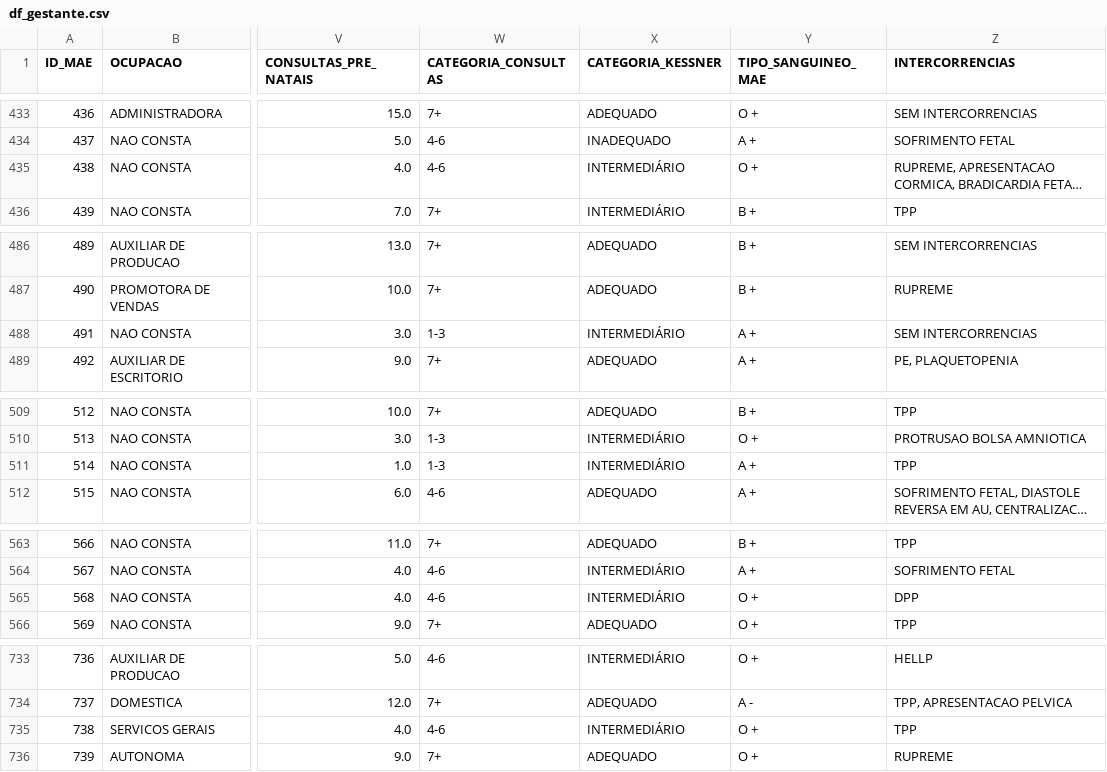
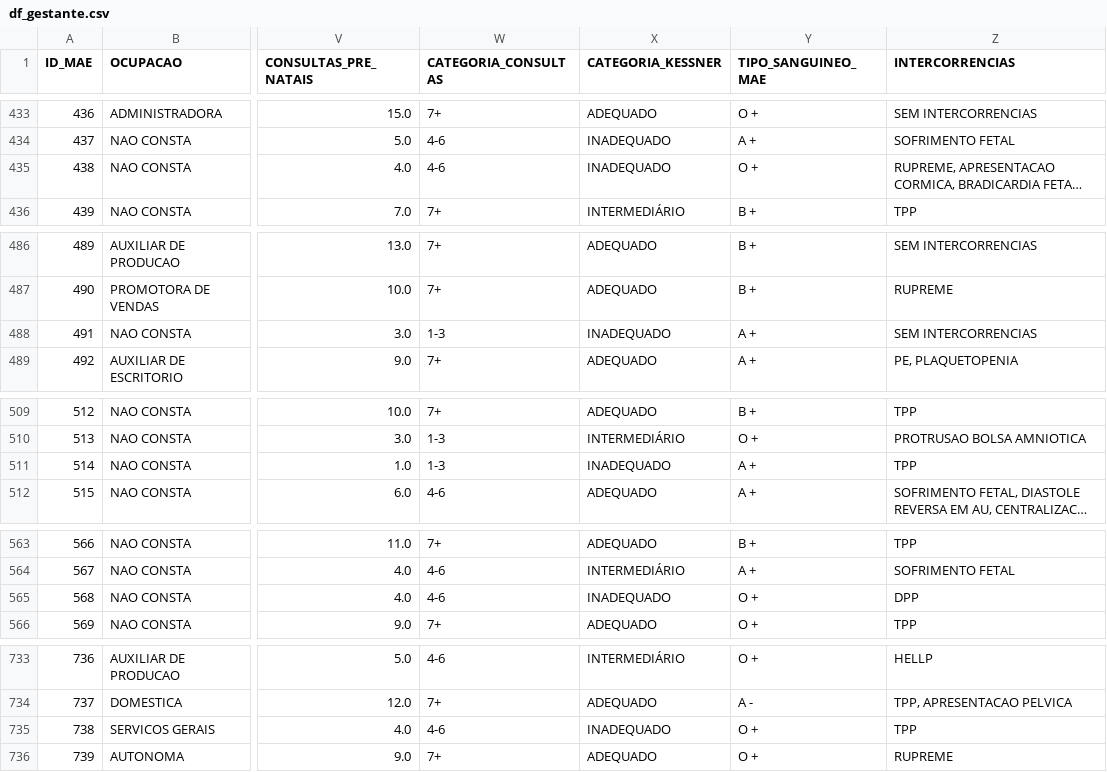
Before and after one commit to lfhillesheim/Nascimentos-Pre-Termo-em-Blumenau-SC, a CSV file: assets/data/analitycs/df_gestante.csv, drawn as a sheet; only a part is shown, gaps mark what is left out; long unchanged cells end in …; the diff covers the shown part only; the diff names each change by its address in the sheet, - before the commit and + after, or states it on an @@ line.

Commit message:
# correção kessner

```diff
--- a/assets/data/analitycs/df_gestante.csv
+++ b/assets/data/analitycs/df_gestante.csv
-X435 (CATEGORIA_KESSNER): INTERMEDIÁRIO
+X435 (CATEGORIA_KESSNER): INADEQUADO
-X488 (CATEGORIA_KESSNER): INTERMEDIÁRIO
+X488 (CATEGORIA_KESSNER): INADEQUADO
-X511 (CATEGORIA_KESSNER): INTERMEDIÁRIO
+X511 (CATEGORIA_KESSNER): INADEQUADO
-X565 (CATEGORIA_KESSNER): INTERMEDIÁRIO
+X565 (CATEGORIA_KESSNER): INADEQUADO
-X735 (CATEGORIA_KESSNER): INTERMEDIÁRIO
+X735 (CATEGORIA_KESSNER): INADEQUADO
```
Also changed, not shown: 6 edited cells elsewhere in this file, assets/data/analitycs/df_prontuarios_prematuros.csv, assets/data/analitycs/multiparas.csv, 7 other files.
